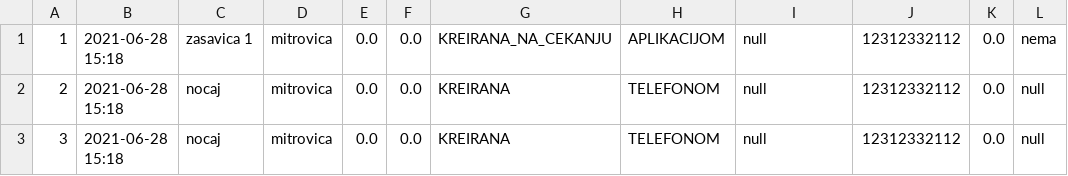
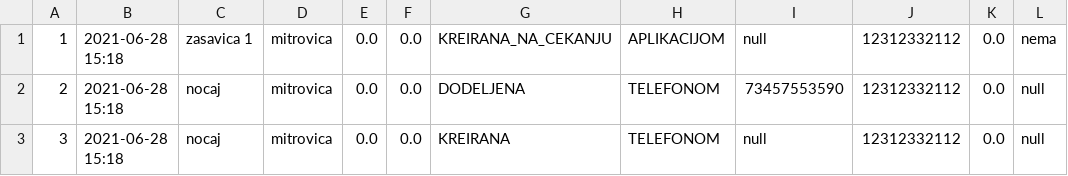
Before and after one commit to MurgaNS/Taksi-Sluzba, a CSV file: out/production/TaksiSluzba/Data/voznje.csv, drawn as a sheet.

```diff
--- a/out/production/TaksiSluzba/Data/voznje.csv
+++ b/out/production/TaksiSluzba/Data/voznje.csv
@@ -1,3 +1,3 @@
 1,2021-06-28 15:18,zasavica 1,mitrovica,0.0,0.0,KREIRANA_NA_CEKANJU,APLIKACIJOM,null,12312332112,0.0,nema
-2,2021-06-28 15:18,nocaj,mitrovica,0.0,0.0,KREIRANA,TELEFONOM,null,12312332112,0.0,null
+2,2021-06-28 15:18,nocaj,mitrovica,0.0,0.0,DODELJENA,TELEFONOM,73457553590,12312332112,0.0,null
 3,2021-06-28 15:18,nocaj,mitrovica,0.0,0.0,KREIRANA,TELEFONOM,null,12312332112,0.0,null
```
Also changed, not shown: out/production/TaksiSluzba/Data/korisnici.csv, out/production/TaksiSluzba/Data/vozila.csv, 19 other files.
